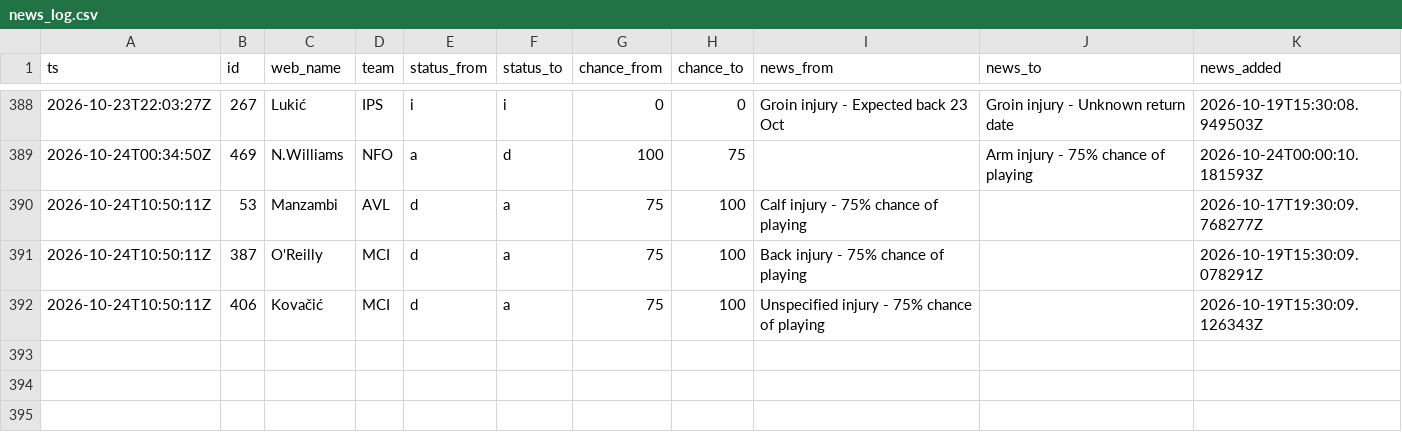
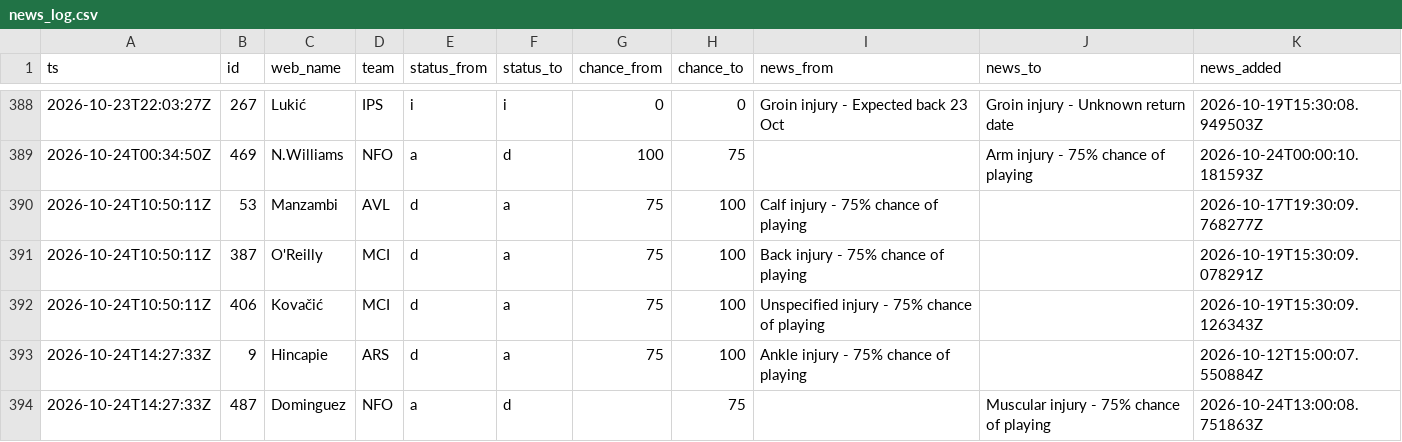
Before and after one commit to nr-jp/fpl-mirror, a CSV file: data/derived/news_log.csv, drawn as a sheet; only a part is shown, gaps mark what is left out; the diff names each change by its address in the sheet, - before the commit and + after, or states it on an @@ line.

```diff
--- a/data/derived/news_log.csv
+++ b/data/derived/news_log.csv
+row 393: 2026-10-24T14:27:33Z | 9 | Hincapie | ARS | d | a | 75 | 100 | Ankle injury - 75% chance of playing |  | 2026-10-12T15:00:07.550884Z
+row 394: 2026-10-24T14:27:33Z | 487 | Dominguez | NFO | a | d |  | 75 |  | Muscular injury - 75% chance of playing | 2026-10-24T13:00:08.751863Z
```
Also changed, not shown: data/derived/players.csv, 14 other files.
